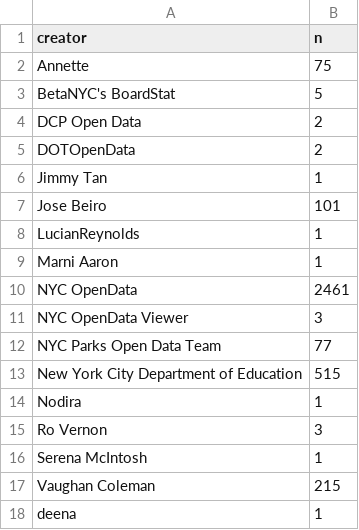
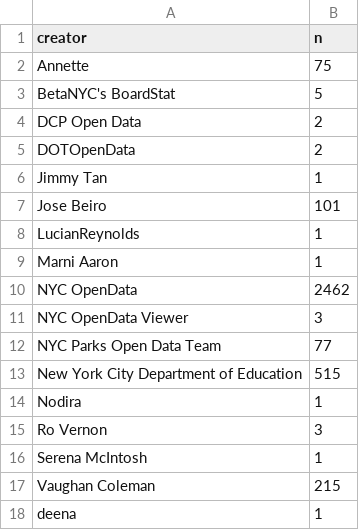
Before and after one commit to palewire/nyc-open-data-monitor, a CSV file: data/clean/creator_counts.csv, drawn as a sheet.

```diff
--- a/data/clean/creator_counts.csv
+++ b/data/clean/creator_counts.csv
@@ -9,3 +9,3 @@ LucianReynolds,1
 Marni Aaron,1
-NYC OpenData,2461
+NYC OpenData,2462
 NYC OpenData Viewer,3
```
Also changed, not shown: data/clean/creations_by_month.csv, data/clean/days_since_update.csv, 9 other files.
